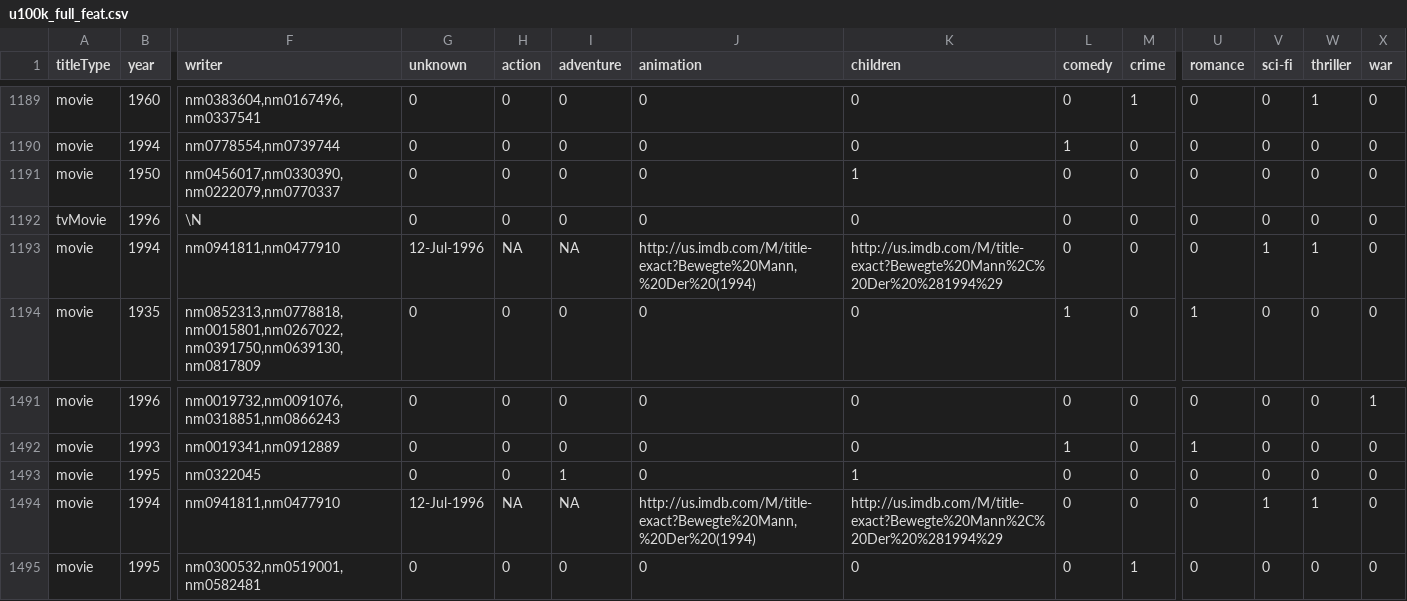
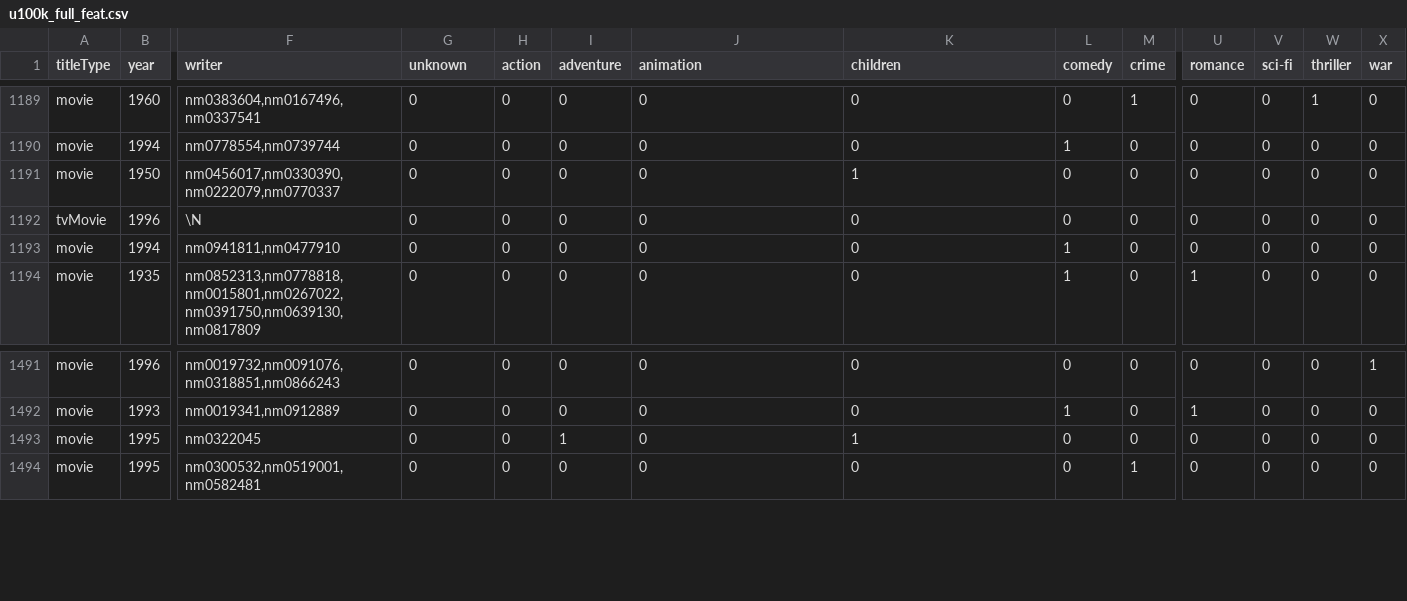
Before and after one commit to JustinDialdestoro/M4R_Clustering, a CSV file: Data/u100k_full_feat.csv, drawn as a sheet; only a part is shown, gaps mark what is left out; rows hold the shown columns only; the diff names each change by its address in the sheet, - before the commit and + after, or states it on an @@ line.

Commit message:
removed repeated row

```diff
--- a/Data/u100k_full_feat.csv
+++ b/Data/u100k_full_feat.csv
-G1193 (unknown): 12-Jul-1996
+G1193 (unknown): 0
-H1193 (action): NA
+H1193 (action): 0
-I1193 (adventure): NA
+I1193 (adventure): 0
-J1193 (animation): http://us.imdb.com/M/title-exact?Bewegte%20Mann,%20Der%20(1994)
+J1193 (animation): 0
-K1193 (children): http://us.imdb.com/M/title-exact?Bewegte%20Mann%2C%20Der%20%281994%29
+K1193 (children): 0
-L1193 (comedy): 0
+L1193 (comedy): 1
-V1193 (sci-fi): 1
+V1193 (sci-fi): 0
-W1193 (thriller): 1
+W1193 (thriller): 0
-row 1494: movie | 1994 | nm0941811,nm0477910 | 12-Jul-1996 | NA | NA | http://us.imdb.com/M/title-exact?Bewegte%20Mann,%20Der%20(1994) | http://us.imdb.com/M/title-exact?Bewegte%20Mann%2C%20Der%20%281994%29 | 0 | 0 | 0 | 1 | 1 | 0
```
